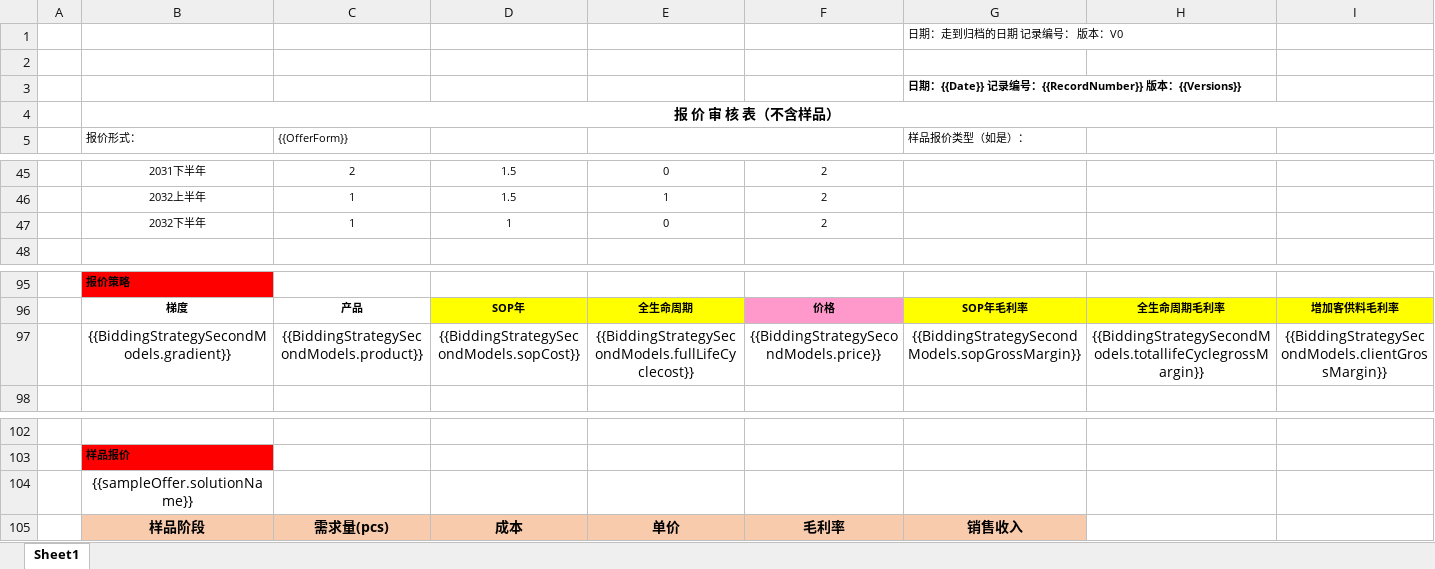
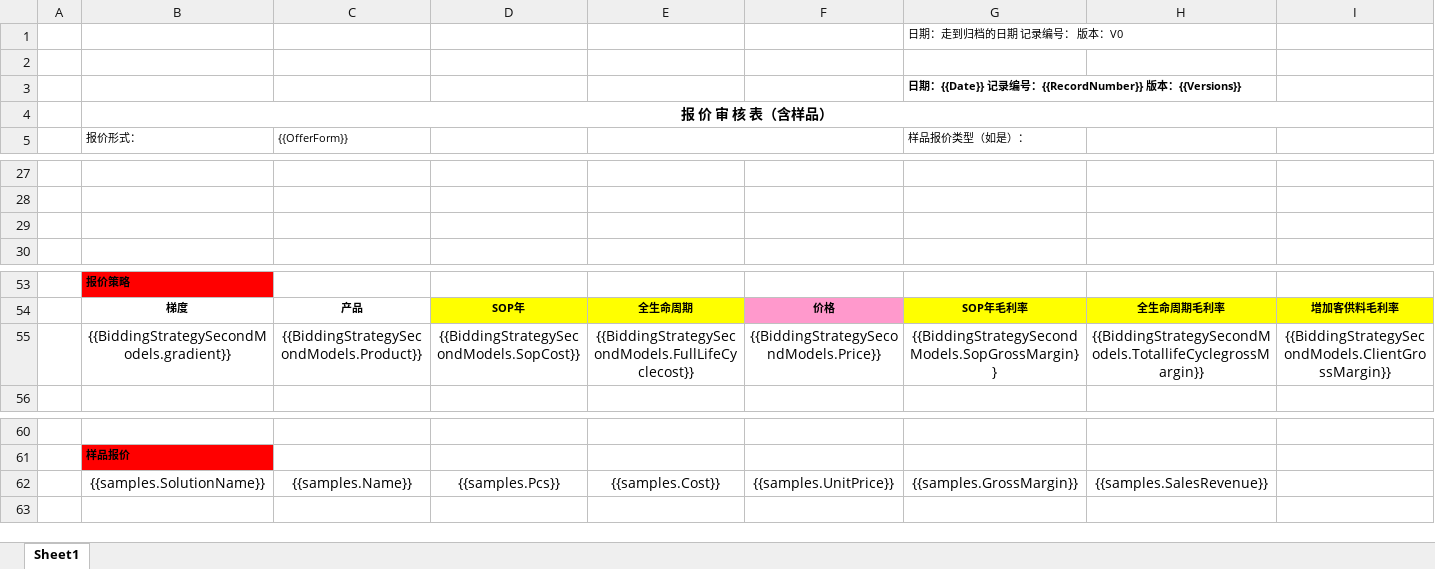
Before and after one commit to sunnysmartlead/finance_back, an Excel workbook: aspnet-core/src/Finance.Web.Host/wwwroot/Excel/报价审批表模板—含样品.xlsx, sheet Sheet1, drawn as a sheet; only a part is shown, gaps mark what is left out; values as stored, in another font and other column widths than the file's, no borders; charts and pictures not drawn; removed rows and columns are numbered as before the commit, all else as after; rows hold the shown columns only; the diff covers the shown part only; the diff names each change by its address in the sheet, - before the commit and + after, or states it on an @@ line.

```diff
--- a/aspnet-core/src/Finance.Web.Host/wwwroot/Excel/报价审批表模板—含样品.xlsx (sheet Sheet1)
+++ b/aspnet-core/src/Finance.Web.Host/wwwroot/Excel/报价审批表模板—含样品.xlsx (sheet Sheet1)
-B4: 报 价 审 核 表（不含样品）
+B4: 报 价 审 核 表（含样品）
-row 27:  | 2031下半年 | 2 | 1.5 | 0 | 2
+row 27: (empty)
-row 28:  | 2032上半年 | 1 | 1.5 | 1 | 2
+row 28: (empty)
-row 29:  | 2032下半年 | 1 | 1 | 0 | 2
+row 29: (empty)
-C55: {{BiddingStrategySecondModels.product}}
+C55: {{BiddingStrategySecondModels.Product}}
-D55: {{BiddingStrategySecondModels.sopCost}}
+D55: {{BiddingStrategySecondModels.SopCost}}
-E55: {{BiddingStrategySecondModels.fullLifeCyclecost}}
+E55: {{BiddingStrategySecondModels.FullLifeCyclecost}}
-F55: {{BiddingStrategySecondModels.price}}
+F55: {{BiddingStrategySecondModels.Price}}
-G55: {{BiddingStrategySecondModels.sopGrossMargin}}
+G55: {{BiddingStrategySecondModels.SopGrossMargin}}
-H55: {{BiddingStrategySecondModels.totallifeCyclegrossMargin}}
+H55: {{BiddingStrategySecondModels.TotallifeCyclegrossMargin}}
-I55: {{BiddingStrategySecondModels.clientGrossMargin}}
+I55: {{BiddingStrategySecondModels.ClientGrossMargin}}
-row 104:  | {{sampleOffer.solutionName}}
-row 105:  | 样品阶段 | 需求量(pcs) | 成本 | 单价 | 毛利率 | 销售收入
+row 62:  | {{samples.SolutionName}} | {{samples.Name}} | {{samples.Pcs}} | {{samples.Cost}} | {{samples.UnitPrice}} | {{samples.GrossMargin}} | {{samples.SalesRevenue}}
```
Also changed, not shown: 5 added rows, 47 removed rows and 9 edited cells elsewhere in this sheet, 8 other files.
